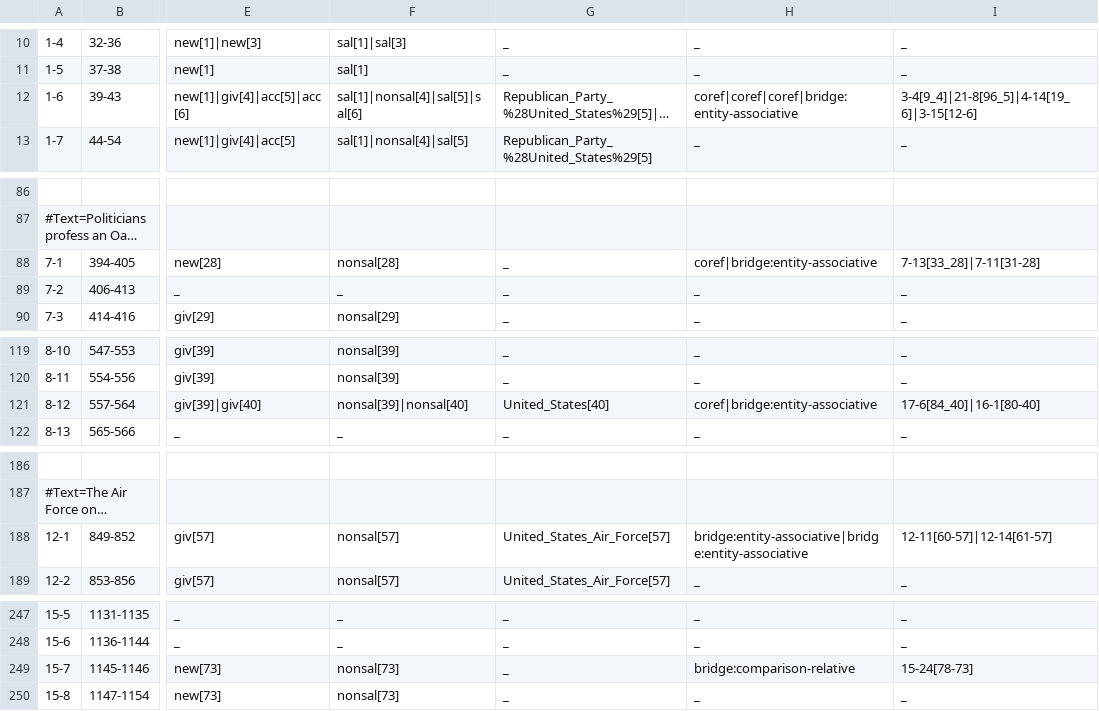
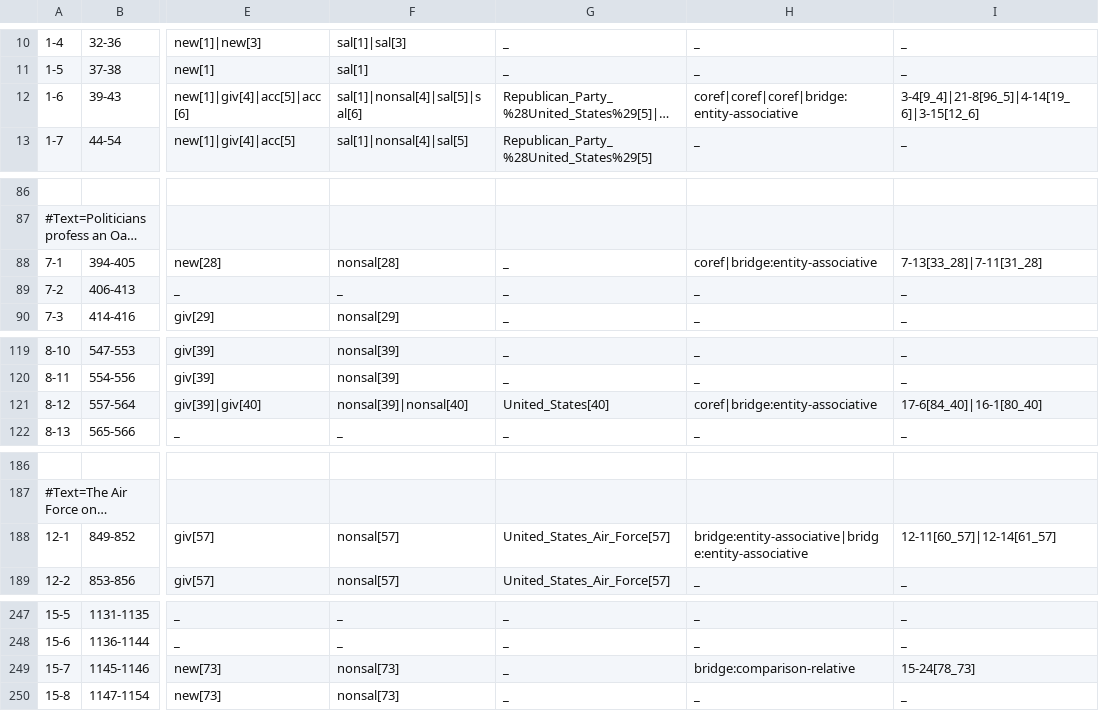
Before and after one commit to lauren-lizzy-levine/gumbridge, a TSV file: gumbridge_test_tsv/GUM_interview_hill.tsv, drawn as a sheet; only a part is shown, gaps mark what is left out; long unchanged cells end in …; the diff covers the shown part only; the diff names each change by its address in the sheet, - before the commit and + after, or states it on an @@ line.

```diff
--- a/gumbridge_test_tsv/GUM_interview_hill.tsv
+++ b/gumbridge_test_tsv/GUM_interview_hill.tsv
-I12: 3-4[9_4]|21-8[96_5]|4-14[19_6]|3-15[12-6]
+I12: 3-4[9_4]|21-8[96_5]|4-14[19_6]|3-15[12_6]
-I88: 7-13[33_28]|7-11[31-28]
+I88: 7-13[33_28]|7-11[31_28]
-I121: 17-6[84_40]|16-1[80-40]
+I121: 17-6[84_40]|16-1[80_40]
-I188: 12-11[60-57]|12-14[61-57]
+I188: 12-11[60_57]|12-14[61_57]
-I249: 15-24[78-73]
+I249: 15-24[78_73]
```
Also changed, not shown: 7 edited cells elsewhere in this file, gumbridge_test_tsv/GUM_fiction_falling.tsv, gumbridge_test_tsv/GUM_fiction_teeth.tsv, 4 other files.
